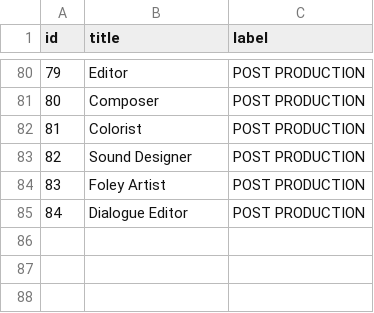
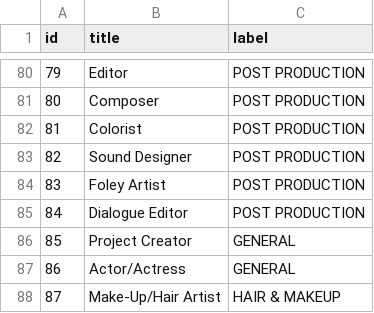
Before and after one commit to Ananthu17/Fhob, a CSV file: film_hobo/hobo_user/initial_data/JOB_TYPES.csv, drawn as a sheet; only a part is shown, gaps mark what is left out; the diff names each change by its address in the sheet, - before the commit and + after, or states it on an @@ line.

```diff
--- a/film_hobo/hobo_user/initial_data/JOB_TYPES.csv
+++ b/film_hobo/hobo_user/initial_data/JOB_TYPES.csv
+row 86: 85 | Project Creator | GENERAL
+row 87: 86 | Actor/Actress | GENERAL
+row 88: 87 | Make-Up/Hair Artist | HAIR & MAKEUP
```
Also changed, not shown: 29 other files.
